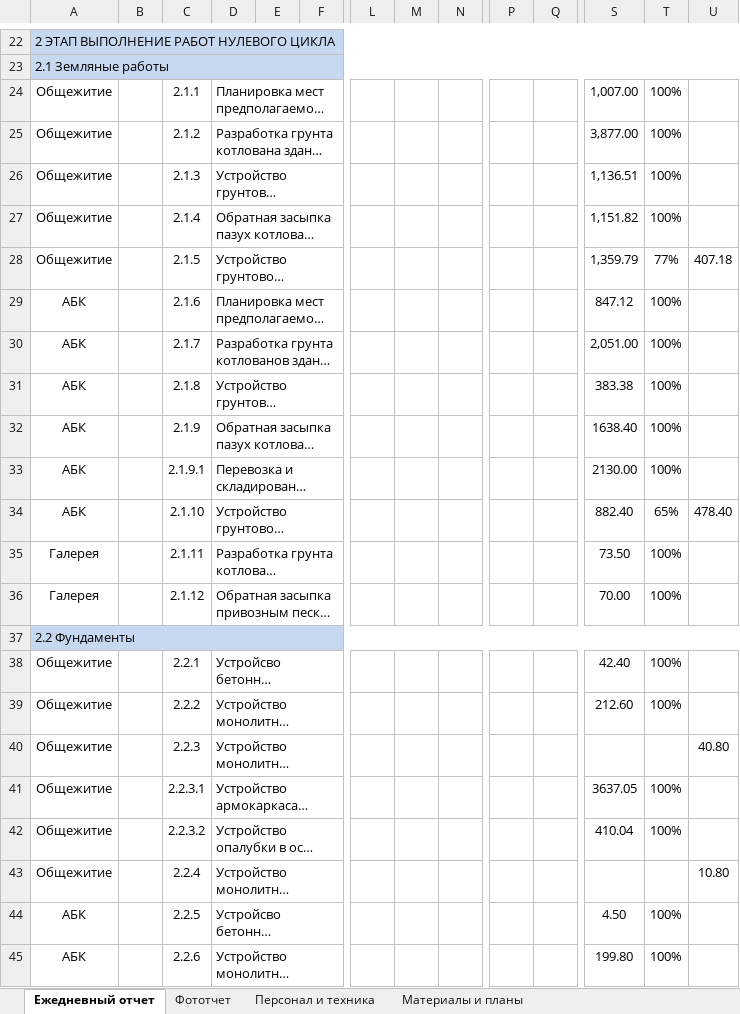
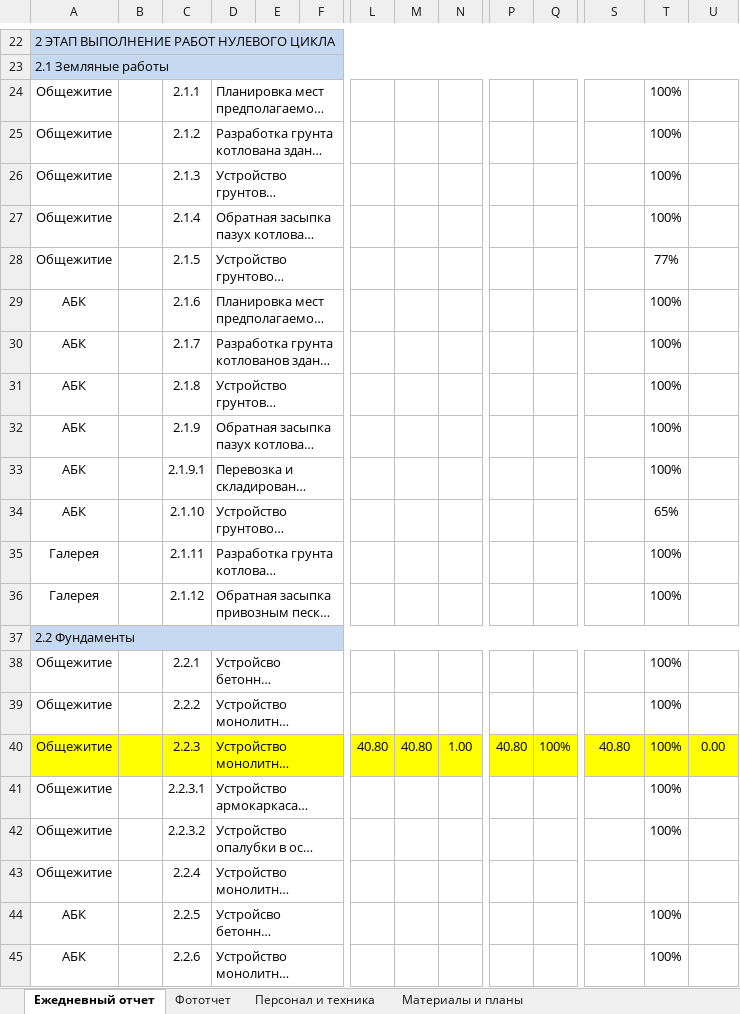
Before and after one commit to Gromykoss/Alikhan, an Excel workbook: bot/templates/ЕЖО_шаблон.xlsx, sheet Ежедневный отчет, drawn as a sheet; only a part is shown, gaps mark what is left out; long unchanged cells end in …; values as stored, in another font and other column widths than the file's, no borders; charts and pictures and conditional formats not drawn; the diff covers the shown part only; the diff names each change by its address in the sheet, - before the commit and + after, or states it on an @@ line.

```diff
--- a/bot/templates/ЕЖО_шаблон.xlsx (sheet Ежедневный отчет)
+++ b/bot/templates/ЕЖО_шаблон.xlsx (sheet Ежедневный отчет)
-S24: 1,007.00
+S24: (empty)
-S25: 3,877.00
+S25: (empty)
-S26: 1,136.51
+S26: (empty)
-S27: 1,151.82
+S27: (empty)
-S28: 1,359.79
+S28: (empty)
-U28: 407.18
+U28: (empty)
-S29: 847.12
+S29: (empty)
-S30: 2,051.00
+S30: (empty)
-S31: 383.38
+S31: (empty)
-S32: 1638.40
+S32: (empty)
-S33: 2130.00
+S33: (empty)
-S34: 882.40
+S34: (empty)
-U34: 478.40
+U34: (empty)
-S35: 73.50
+S35: (empty)
-S36: 70.00
+S36: (empty)
-S38: 42.40
+S38: (empty)
-S39: 212.60
+S39: (empty)
-A40:U40 fill: none
+A40:U40 fill: #FFFF00
-L40: (empty)
+L40: 40.80
-M40: (empty)
+M40: 40.80
-N40: (empty)
+N40: 1.00
-P40: (empty)
+P40: 40.80
-Q40: (empty)
+Q40: 100%
-S40: (empty)
+S40: 40.80
-T40: (empty)
+T40: 100%
-U40: 40.80
+U40: 0.00
-S41: 3637.05
+S41: (empty)
-S42: 410.04
+S42: (empty)
-U43: 10.80
+U43: (empty)
-S44: 4.50
+S44: (empty)
-S45: 199.80
+S45: (empty)
```
Also changed, not shown: 87 edited cells and cell formats elsewhere in this sheet, sheet Материалы и планы, sheet Персонал и техника, sheet Фототчет, charts or pictures, 4 other files.
